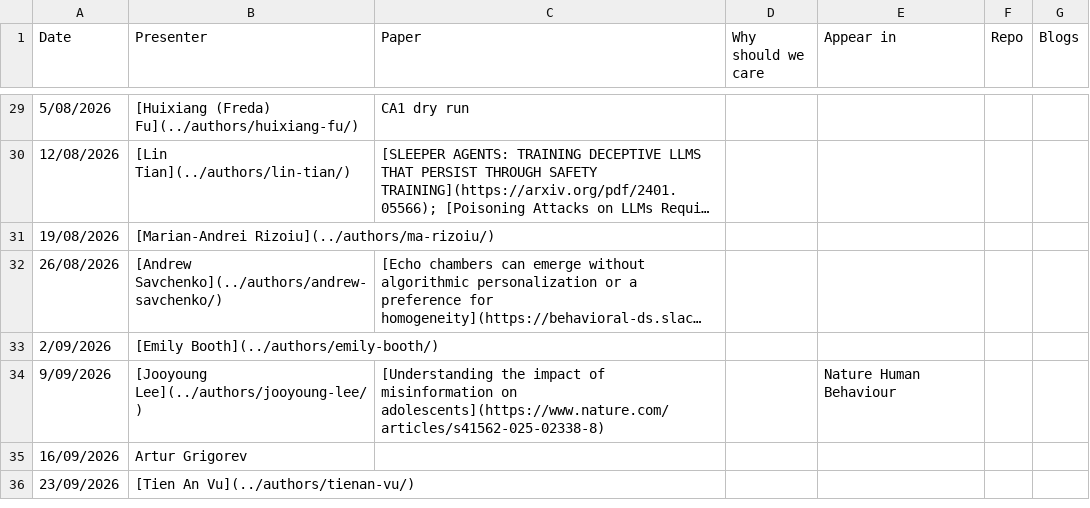
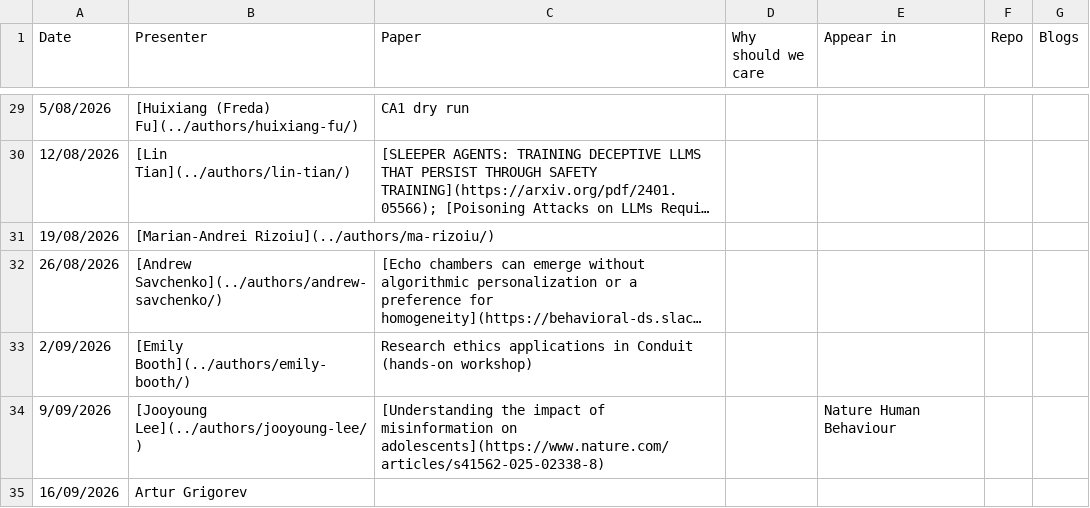
Before and after one commit to behavioral-ds/behavioral-ds.github.io, a CSV file: assets/reading/reading_group_schedule.csv, drawn as a sheet; only a part is shown, gaps mark what is left out; the shorter side is filled out with more unchanged rows; long unchanged cells end in …; the diff names each change by its address in the sheet, - before the commit and + after, or states it on an @@ line.

Commit message:
Update reading group schedule for 2026-09-02

```diff
--- a/assets/reading/reading_group_schedule.csv
+++ b/assets/reading/reading_group_schedule.csv
-C33 (Paper): (empty)
+C33 (Paper): Research ethics applications in Conduit (hands-on workshop)
```
